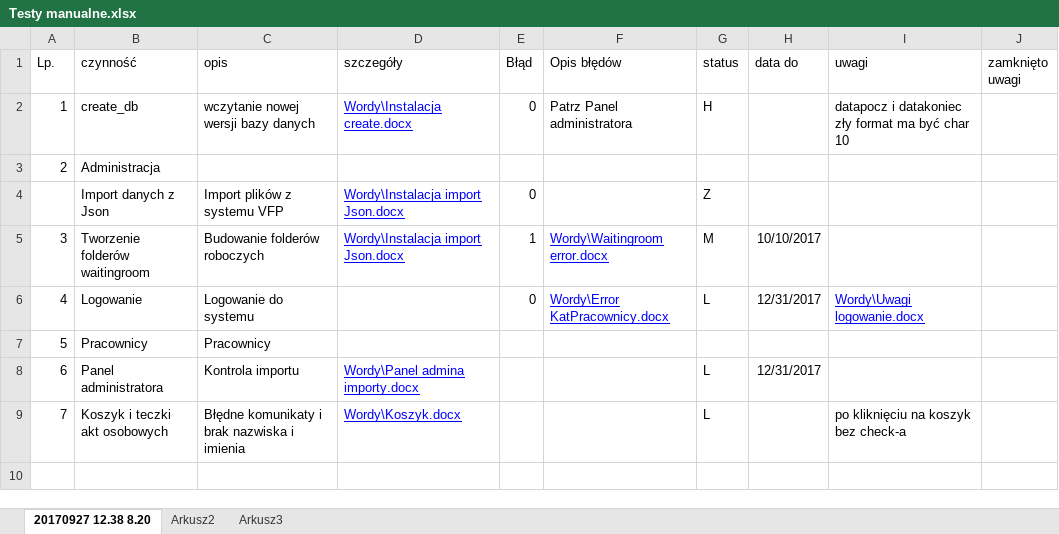
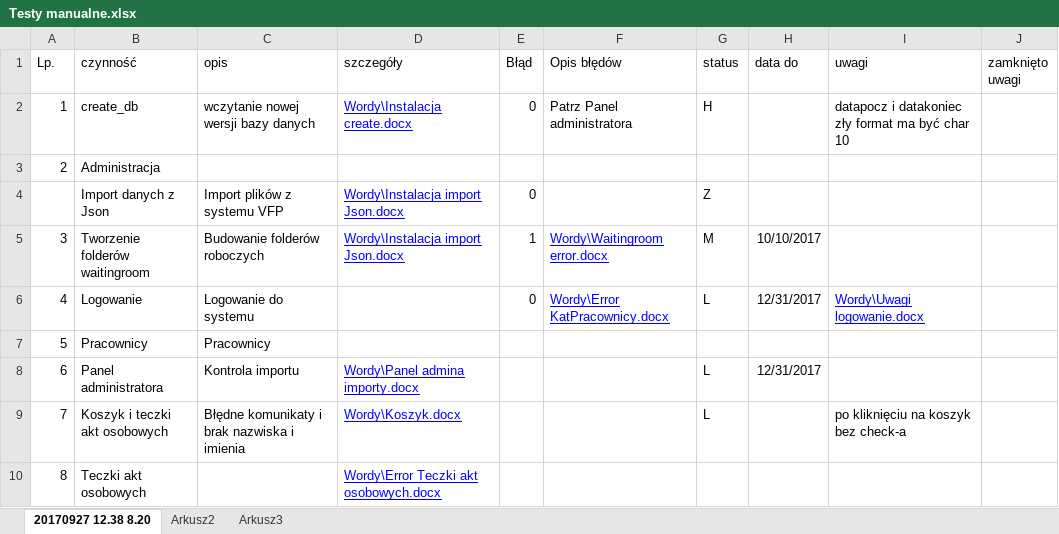
Before and after one commit to tokarz/eteczka, an Excel workbook: TESTY/Testy manualne.xlsx, sheet 20170927 12.38 8.20, drawn as a sheet; values as stored, in another font and other column widths than the file's, no borders; the diff names each change by its address in the sheet, - before the commit and + after, or states it on an @@ line.

```diff
--- a/TESTY/Testy manualne.xlsx (sheet 20170927 12.38 8.20)
+++ b/TESTY/Testy manualne.xlsx (sheet 20170927 12.38 8.20)
+row 10: 8 | Teczki akt osobowych |  | Wordy\Error Teczki akt osobowych.docx
```
Also changed, not shown: 1 other file.
